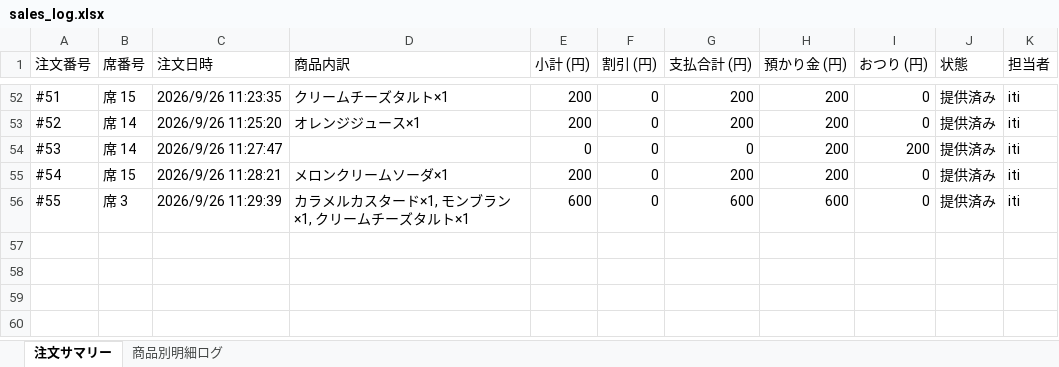
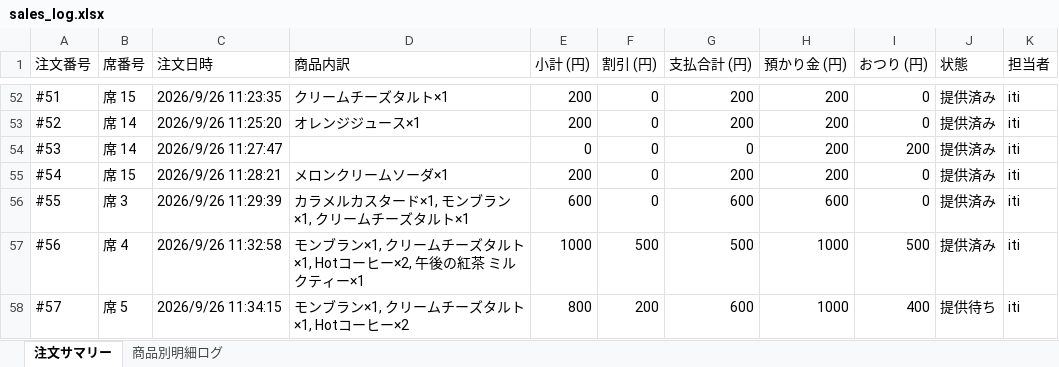
Before and after one commit to issei-desu/olive, an Excel workbook: sales_log.xlsx, sheet 注文サマリー, drawn as a sheet; only a part is shown, gaps mark what is left out; values as stored, in another font and other column widths than the file's, no borders; the diff names each change by its address in the sheet, - before the commit and + after, or states it on an @@ line.

```diff
--- a/sales_log.xlsx (sheet 注文サマリー)
+++ b/sales_log.xlsx (sheet 注文サマリー)
+row 57: #56 | 席 4 | 2026/9/26 11:32:58 | モンブラン×1, クリームチーズタルト×1, Hotコーヒー×2, 午後の紅茶 ミルクティー×1 | 1000 | 500 | 500 | 1000 | 500 | 提供済み | iti
+row 58: #57 | 席 5 | 2026/9/26 11:34:15 | モンブラン×1, クリームチーズタルト×1, Hotコーヒー×2 | 800 | 200 | 600 | 1000 | 400 | 提供待ち | iti
```
Also changed, not shown: sheet 商品別明細ログ.
